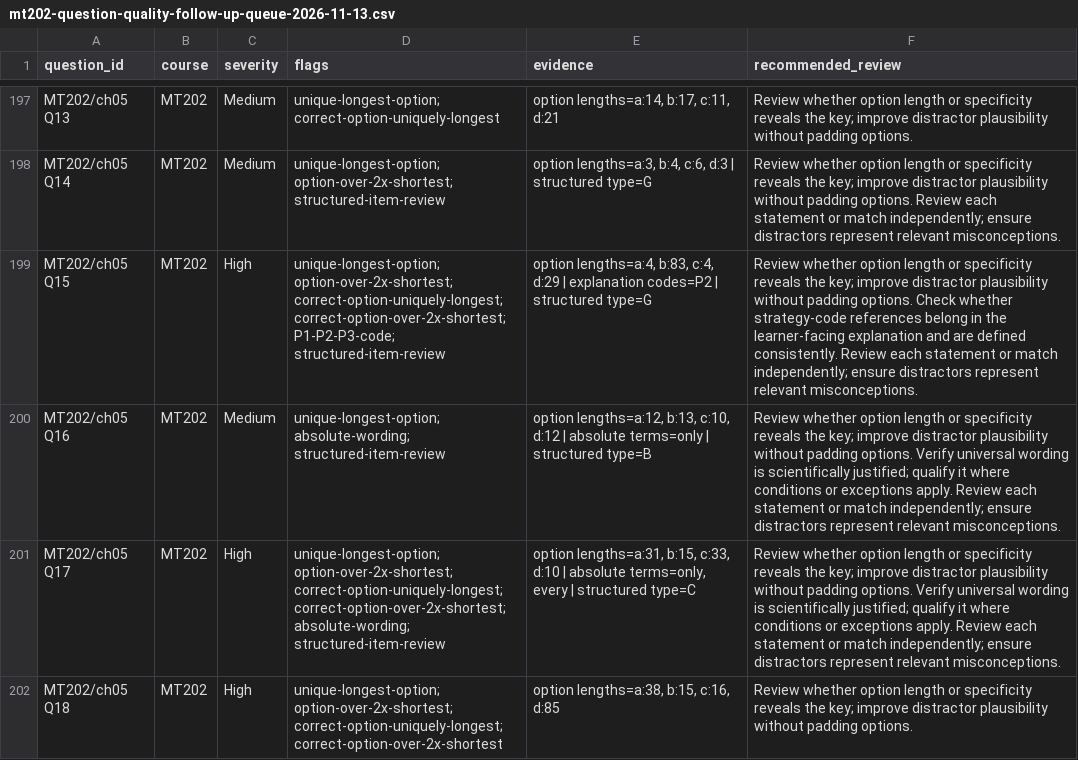
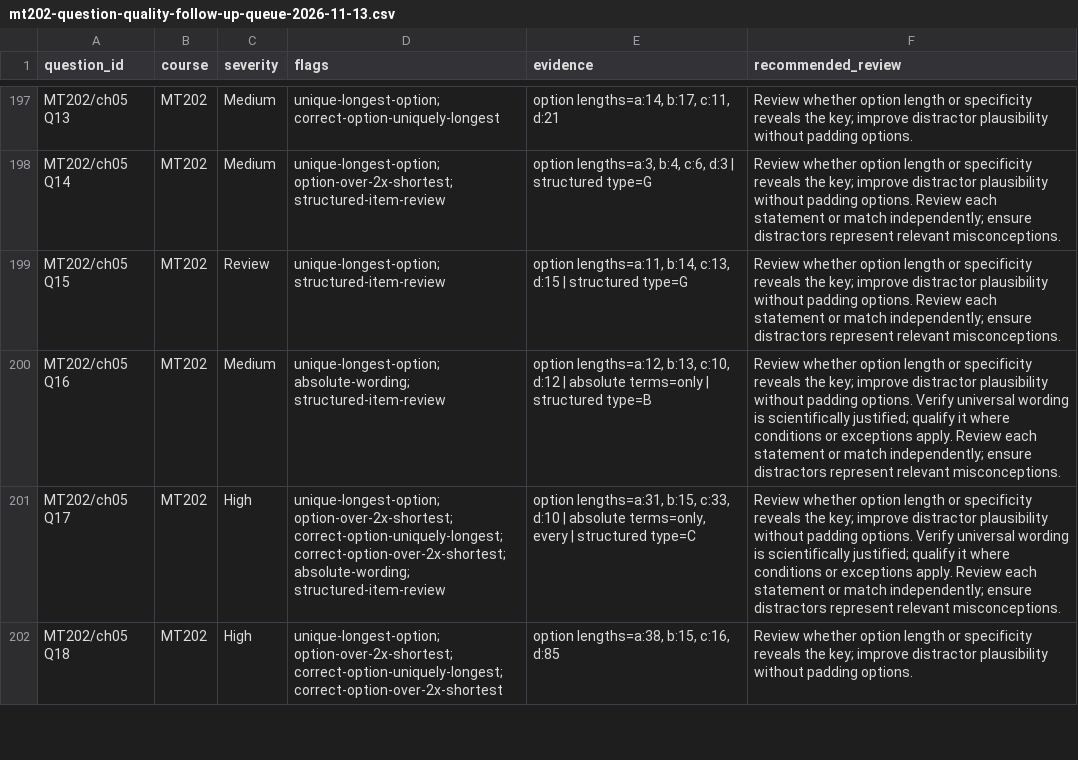
Before and after one commit to guiltythreee/Limitless, a CSV file: metallurgy-source/reports/mt202-question-quality-follow-up-queue-2026-11-13.csv, drawn as a sheet; only a part is shown, gaps mark what is left out.

Commit message:
Regenerate MT202 heuristic queue after numerical distractor revision

```diff
--- a/metallurgy-source/reports/mt202-question-quality-follow-up-queue-2026-11-13.csv
+++ b/metallurgy-source/reports/mt202-question-quality-follow-up-queue-2026-11-13.csv
@@ -198,3 +198,3 @@ question_id,course,severity,flags,evidence,recommended_review
 "MT202/ch05 Q14","MT202","Medium","unique-longest-option; option-over-2x-shortest; structured-item-review","option lengths=a:3, b:4, c:6, d:3 | structured type=G","Review whether option length or specificity reveals the key; improve distractor plausibility without padding options. Review each statement or match independently; ensure distractors represent relevant misconceptions."
-"MT202/ch05 Q15","MT202","High","unique-longest-option; option-over-2x-shortest; correct-option-uniquely-longest; correct-option-over-2x-shortest; P1-P2-P3-code; structured-item-review","option lengths=a:4, b:83, c:4, d:29 | explanation codes=P2 | structured type=G","Review whether option length or specificity reveals the key; improve distractor plausibility without padding options. Check whether strategy-code references belong in the learner-facing explanation and are defined consistently. Review each statement or match independently; ensure distractors represent relevant misconceptions."
+"MT202/ch05 Q15","MT202","Review","unique-longest-option; structured-item-review","option lengths=a:11, b:14, c:13, d:15 | structured type=G","Review whether option length or specificity reveals the key; improve distractor plausibility without padding options. Review each statement or match independently; ensure distractors represent relevant misconceptions."
 "MT202/ch05 Q16","MT202","Medium","unique-longest-option; absolute-wording; structured-item-review","option lengths=a:12, b:13, c:10, d:12 | absolute terms=only | structured type=B","Review whether option length or specificity reveals the key; improve distractor plausibility without padding options. Verify universal wording is scientifically justified; qualify it where conditions or exceptions apply. Review each statement or match independently; ensure distractors represent relevant misconceptions."
```
